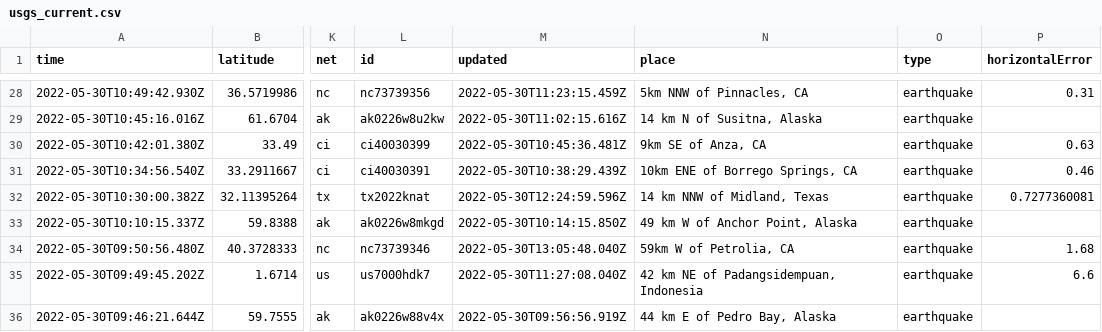
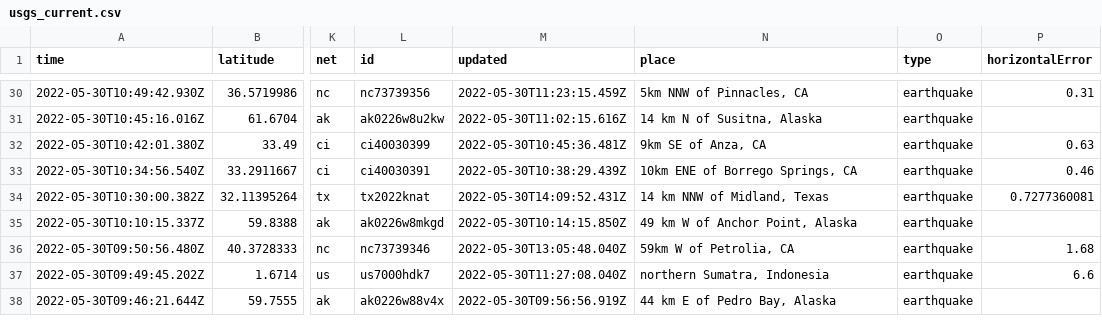
Before and after one commit to dlbranham/my-data-robot, a CSV file: usgs_current.csv, drawn as a sheet; only a part is shown, gaps mark what is left out; addresses are those after the commit; the diff covers the shown part only; the diff names each change by its address in the sheet, - before the commit and + after, or states it on an @@ line.

```diff
--- a/usgs_current.csv
+++ b/usgs_current.csv
-M34 (updated): 2022-05-30T12:24:59.596Z
+M34 (updated): 2022-05-30T14:09:52.431Z
-N37 (place): 42 km NE of Padangsidempuan, Indonesia
+N37 (place): northern Sumatra, Indonesia
```
Also changed, not shown: 6 added rows, 1 removed row and 7 edited cells elsewhere in this file.
